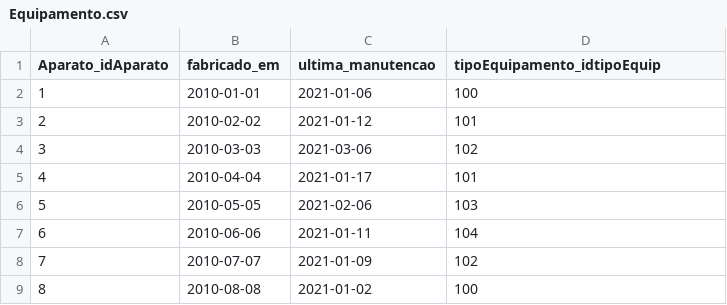
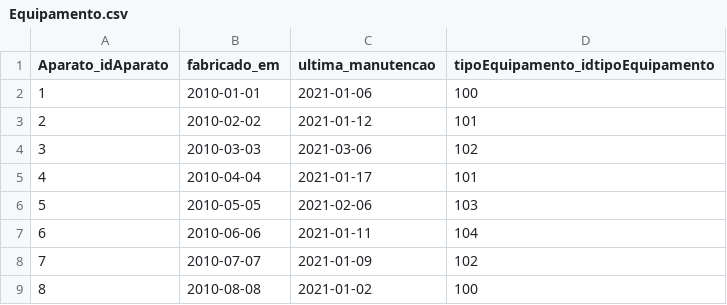
Before and after one commit to GabrielKishida/SGUBE, a CSV file: Equipamento.csv, drawn as a sheet.

```diff
--- a/Equipamento.csv
+++ b/Equipamento.csv
@@ -1,2 +1,2 @@
-Aparato_idAparato,fabricado_em,ultima_manutencao,tipoEquipamento_idtipoEquip
+Aparato_idAparato,fabricado_em,ultima_manutencao,tipoEquipamento_idtipoEquipamento
 1,2010-01-01,2021-01-06,100
```
Also changed, not shown: 10 other files.
